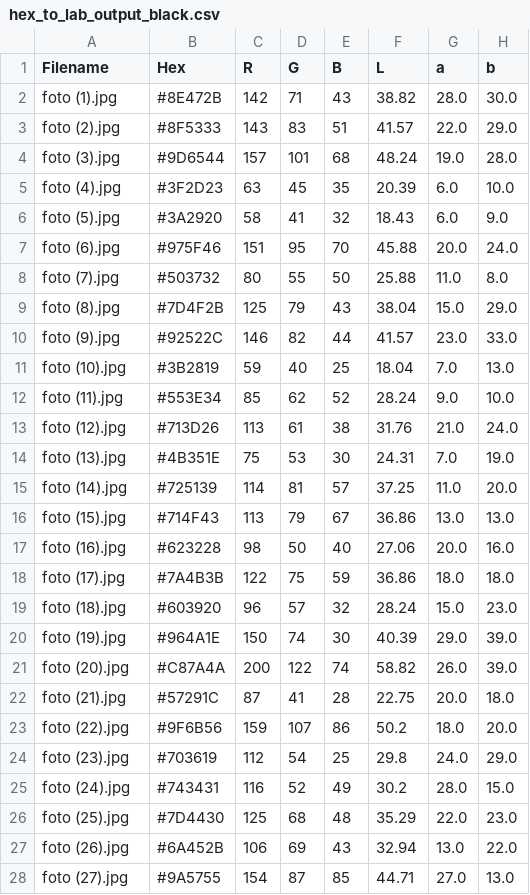
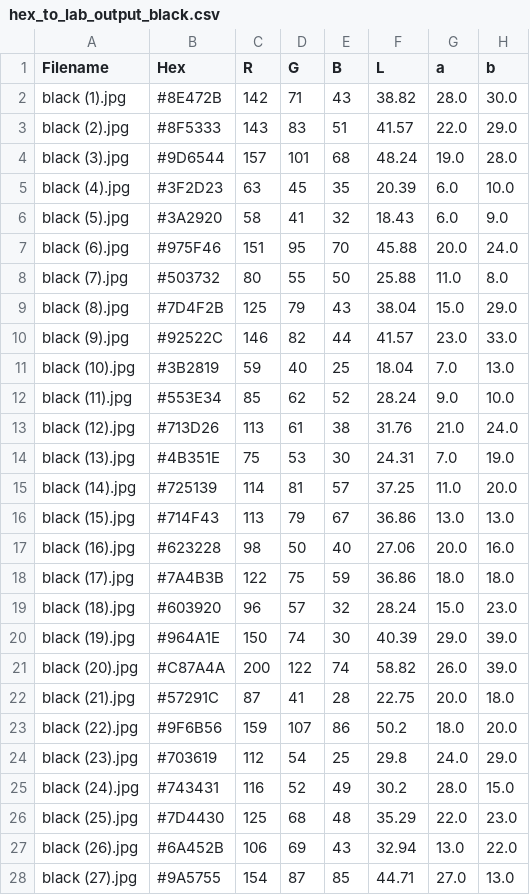
Before and after one commit to kamilarr/Glammuse-IOT, a CSV file: Dataset/hex_to_lab_output_black.csv, drawn as a sheet; only a part is shown; the diff covers the shown part only.

Commit message:
ganti nama file

```diff
--- a/Dataset/hex_to_lab_output_black.csv
+++ b/Dataset/hex_to_lab_output_black.csv
@@ -1,28 +1,28 @@
 Filename,Hex,R,G,B,L,a,b
-foto (1).jpg,#8E472B,142,71,43,38.82,28.0,30.0
-foto (2).jpg,#8F5333,143,83,51,41.57,22.0,29.0
-foto (3).jpg,#9D6544,157,101,68,48.24,19.0,28.0
-foto (4).jpg,#3F2D23,63,45,35,20.39,6.0,10.0
-foto (5).jpg,#3A2920,58,41,32,18.43,6.0,9.0
-foto (6).jpg,#975F46,151,95,70,45.88,20.0,24.0
-foto (7).jpg,#503732,80,55,50,25.88,11.0,8.0
-foto (8).jpg,#7D4F2B,125,79,43,38.04,15.0,29.0
-foto (9).jpg,#92522C,146,82,44,41.57,23.0,33.0
-foto (10).jpg,#3B2819,59,40,25,18.04,7.0,13.0
-foto (11).jpg,#553E34,85,62,52,28.24,9.0,10.0
-foto (12).jpg,#713D26,113,61,38,31.76,21.0,24.0
-foto (13).jpg,#4B351E,75,53,30,24.31,7.0,19.0
-foto (14).jpg,#725139,114,81,57,37.25,11.0,20.0
-foto (15).jpg,#714F43,113,79,67,36.86,13.0,13.0
-foto (16).jpg,#623228,98,50,40,27.06,20.0,16.0
-foto (17).jpg,#7A4B3B,122,75,59,36.86,18.0,18.0
-foto (18).jpg,#603920,96,57,32,28.24,15.0,23.0
-foto (19).jpg,#964A1E,150,74,30,40.39,29.0,39.0
-foto (20).jpg,#C87A4A,200,122,74,58.82,26.0,39.0
-foto (21).jpg,#57291C,87,41,28,22.75,20.0,18.0
-foto (22).jpg,#9F6B56,159,107,86,50.2,18.0,20.0
-foto (23).jpg,#703619,112,54,25,29.8,24.0,29.0
-foto (24).jpg,#743431,116,52,49,30.2,28.0,15.0
-foto (25).jpg,#7D4430,125,68,48,35.29,22.0,23.0
-foto (26).jpg,#6A452B,106,69,43,32.94,13.0,22.0
-foto (27).jpg,#9A5755,154,87,85,44.71,27.0,13.0
+black (1).jpg,#8E472B,142,71,43,38.82,28.0,30.0
+black (2).jpg,#8F5333,143,83,51,41.57,22.0,29.0
+black (3).jpg,#9D6544,157,101,68,48.24,19.0,28.0
+black (4).jpg,#3F2D23,63,45,35,20.39,6.0,10.0
+black (5).jpg,#3A2920,58,41,32,18.43,6.0,9.0
+black (6).jpg,#975F46,151,95,70,45.88,20.0,24.0
+black (7).jpg,#503732,80,55,50,25.88,11.0,8.0
+black (8).jpg,#7D4F2B,125,79,43,38.04,15.0,29.0
+black (9).jpg,#92522C,146,82,44,41.57,23.0,33.0
+black (10).jpg,#3B2819,59,40,25,18.04,7.0,13.0
+black (11).jpg,#553E34,85,62,52,28.24,9.0,10.0
+black (12).jpg,#713D26,113,61,38,31.76,21.0,24.0
+black (13).jpg,#4B351E,75,53,30,24.31,7.0,19.0
+black (14).jpg,#725139,114,81,57,37.25,11.0,20.0
+black (15).jpg,#714F43,113,79,67,36.86,13.0,13.0
+black (16).jpg,#623228,98,50,40,27.06,20.0,16.0
+black (17).jpg,#7A4B3B,122,75,59,36.86,18.0,18.0
+black (18).jpg,#603920,96,57,32,28.24,15.0,23.0
+black (19).jpg,#964A1E,150,74,30,40.39,29.0,39.0
+black (20).jpg,#C87A4A,200,122,74,58.82,26.0,39.0
+black (21).jpg,#57291C,87,41,28,22.75,20.0,18.0
+black (22).jpg,#9F6B56,159,107,86,50.2,18.0,20.0
+black (23).jpg,#703619,112,54,25,29.8,24.0,29.0
+black (24).jpg,#743431,116,52,49,30.2,28.0,15.0
+black (25).jpg,#7D4430,125,68,48,35.29,22.0,23.0
+black (26).jpg,#6A452B,106,69,43,32.94,13.0,22.0
+black (27).jpg,#9A5755,154,87,85,44.71,27.0,13.0
```
Also changed, not shown: 115 edited cells elsewhere in this file.
